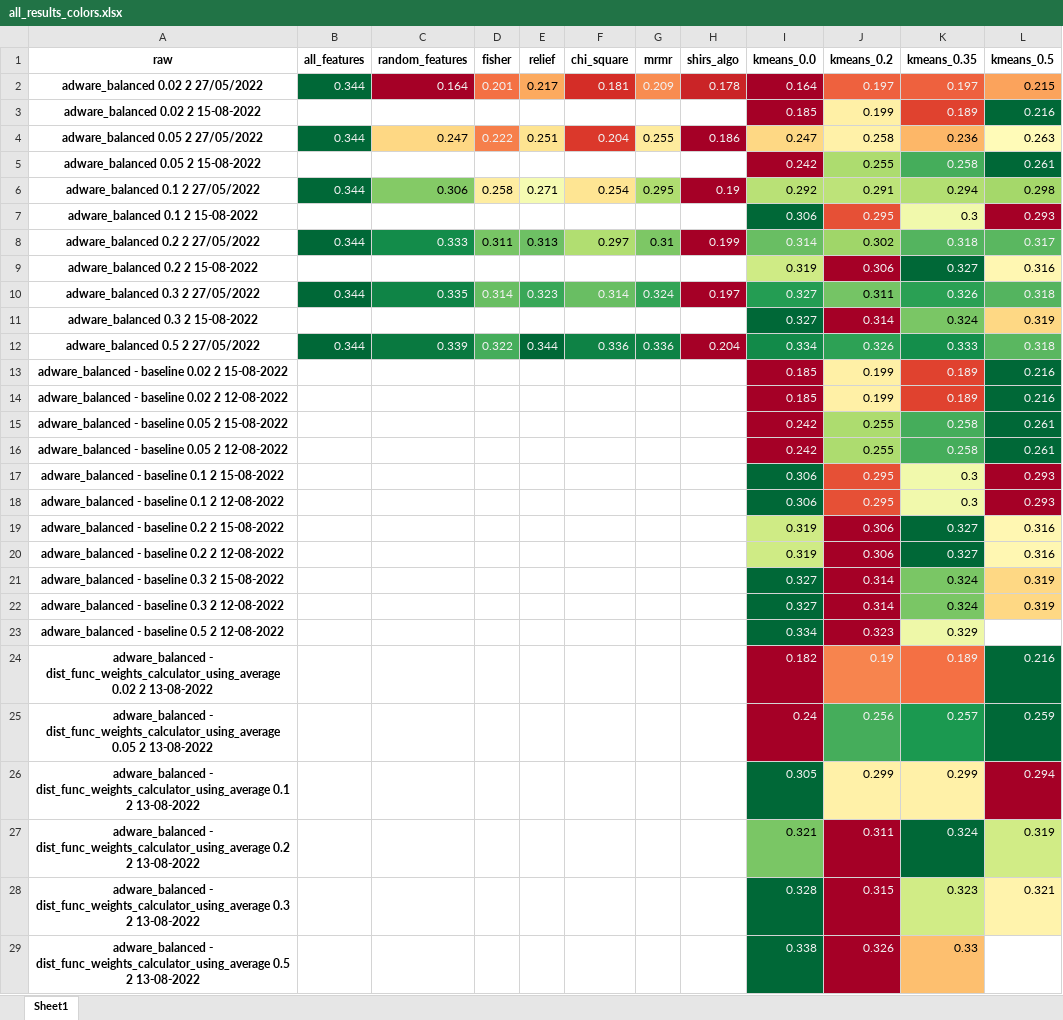
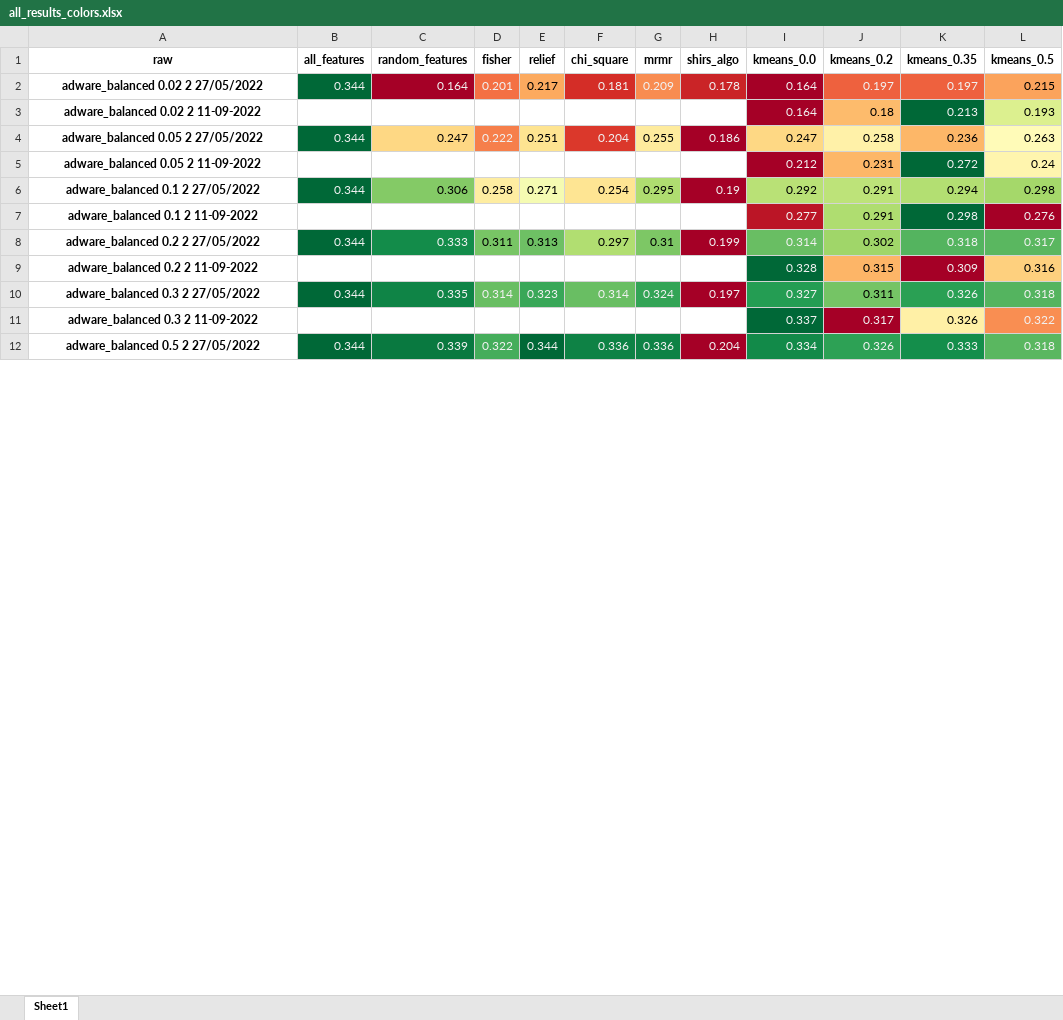
Before and after one commit to Omer-Hedvat/Thesis-TauTransformer, an Excel workbook: results/all_results_colors.xlsx, sheet Sheet1, drawn as a sheet; only a part is shown; values as stored, in another font and other column widths than the file's, no borders; removed rows and columns are numbered as before the commit, all else as after; the diff covers the shown part only; the diff names each change by its address in the sheet, - before the commit and + after, or states it on an @@ line.

```diff
--- a/results/all_results_colors.xlsx (sheet Sheet1)
+++ b/results/all_results_colors.xlsx (sheet Sheet1)
-row 3: adware_balanced 0.02 2 15-08-2022 |  |  |  |  |  |  |  | 0.185 | 0.199 | 0.189 | 0.216
+row 3: adware_balanced 0.02 2 11-09-2022 |  |  |  |  |  |  |  | 0.164 | 0.18 | 0.213 | 0.193
-row 5: adware_balanced 0.05 2 15-08-2022 |  |  |  |  |  |  |  | 0.242 | 0.255 | 0.258 | 0.261
+row 5: adware_balanced 0.05 2 11-09-2022 |  |  |  |  |  |  |  | 0.212 | 0.231 | 0.272 | 0.24
-row 7: adware_balanced 0.1 2 15-08-2022 |  |  |  |  |  |  |  | 0.306 | 0.295 | 0.3 | 0.293
+row 7: adware_balanced 0.1 2 11-09-2022 |  |  |  |  |  |  |  | 0.277 | 0.291 | 0.298 | 0.276
-row 9: adware_balanced 0.2 2 15-08-2022 |  |  |  |  |  |  |  | 0.319 | 0.306 | 0.327 | 0.316
+row 9: adware_balanced 0.2 2 11-09-2022 |  |  |  |  |  |  |  | 0.328 | 0.315 | 0.309 | 0.316
-row 11: adware_balanced 0.3 2 15-08-2022 |  |  |  |  |  |  |  | 0.327 | 0.314 | 0.324 | 0.319
+row 11: adware_balanced 0.3 2 11-09-2022 |  |  |  |  |  |  |  | 0.337 | 0.317 | 0.326 | 0.322
-row 13: adware_balanced - baseline 0.02 2 15-08-2022 |  |  |  |  |  |  |  | 0.185 | 0.199 | 0.189 | 0.216
-row 14: adware_balanced - baseline 0.02 2 12-08-2022 |  |  |  |  |  |  |  | 0.185 | 0.199 | 0.189 | 0.216
-row 15: adware_balanced - baseline 0.05 2 15-08-2022 |  |  |  |  |  |  |  | 0.242 | 0.255 | 0.258 | 0.261
-row 16: adware_balanced - baseline 0.05 2 12-08-2022 |  |  |  |  |  |  |  | 0.242 | 0.255 | 0.258 | 0.261
-row 17: adware_balanced - baseline 0.1 2 15-08-2022 |  |  |  |  |  |  |  | 0.306 | 0.295 | 0.3 | 0.293
-row 18: adware_balanced - baseline 0.1 2 12-08-2022 |  |  |  |  |  |  |  | 0.306 | 0.295 | 0.3 | 0.293
-row 19: adware_balanced - baseline 0.2 2 15-08-2022 |  |  |  |  |  |  |  | 0.319 | 0.306 | 0.327 | 0.316
-row 20: adware_balanced - baseline 0.2 2 12-08-2022 |  |  |  |  |  |  |  | 0.319 | 0.306 | 0.327 | 0.316
-row 21: adware_balanced - baseline 0.3 2 15-08-2022 |  |  |  |  |  |  |  | 0.327 | 0.314 | 0.324 | 0.319
-row 22: adware_balanced - baseline 0.3 2 12-08-2022 |  |  |  |  |  |  |  | 0.327 | 0.314 | 0.324 | 0.319
-row 23: adware_balanced - baseline 0.5 2 12-08-2022 |  |  |  |  |  |  |  | 0.334 | 0.323 | 0.329
-row 24: adware_balanced - dist_func_weights_calculator_using_average 0.02 2 13-08-2022 |  |  |  |  |  |  |  | 0.182 | 0.19 | 0.189 | 0.216
-row 25: adware_balanced - dist_func_weights_calculator_using_average 0.05 2 13-08-2022 |  |  |  |  |  |  |  | 0.24 | 0.256 | 0.257 | 0.259
-row 26: adware_balanced - dist_func_weights_calculator_using_average 0.1 2 13-08-2022 |  |  |  |  |  |  |  | 0.305 | 0.299 | 0.299 | 0.294
-row 27: adware_balanced - dist_func_weights_calculator_using_average 0.2 2 13-08-2022 |  |  |  |  |  |  |  | 0.321 | 0.311 | 0.324 | 0.319
-row 28: adware_balanced - dist_func_weights_calculator_using_average 0.3 2 13-08-2022 |  |  |  |  |  |  |  | 0.328 | 0.315 | 0.323 | 0.321
-row 29: adware_balanced - dist_func_weights_calculator_using_average 0.5 2 13-08-2022 |  |  |  |  |  |  |  | 0.338 | 0.326 | 0.33
```
Also changed, not shown: 82 added rows, 70 removed rows and 2 edited cells elsewhere in this sheet, 8 other files.
